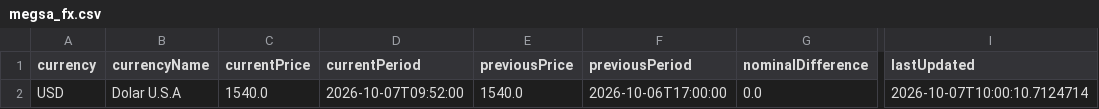
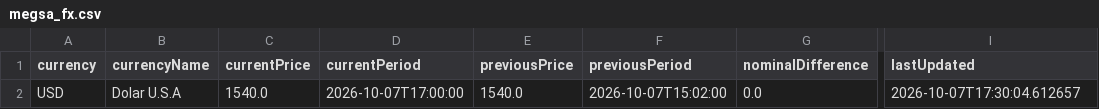
Before and after one commit to RodrigoManassero/estado-sistema-gas-rodrigo, a CSV file: public/data/megsa_fx.csv, drawn as a sheet; only a part is shown, gaps mark what is left out; the diff names each change by its address in the sheet, - before the commit and + after, or states it on an @@ line.

```diff
--- a/public/data/megsa_fx.csv
+++ b/public/data/megsa_fx.csv
-D2 (currentPeriod): 2026-10-07T09:52:00
+D2 (currentPeriod): 2026-10-07T17:00:00
-F2 (previousPeriod): 2026-10-06T17:00:00
+F2 (previousPeriod): 2026-10-07T15:02:00
-I2 (lastUpdated): 2026-10-07T10:00:10.7124714
+I2 (lastUpdated): 2026-10-07T17:30:04.612657
```
Also changed, not shown: 23 other files.
